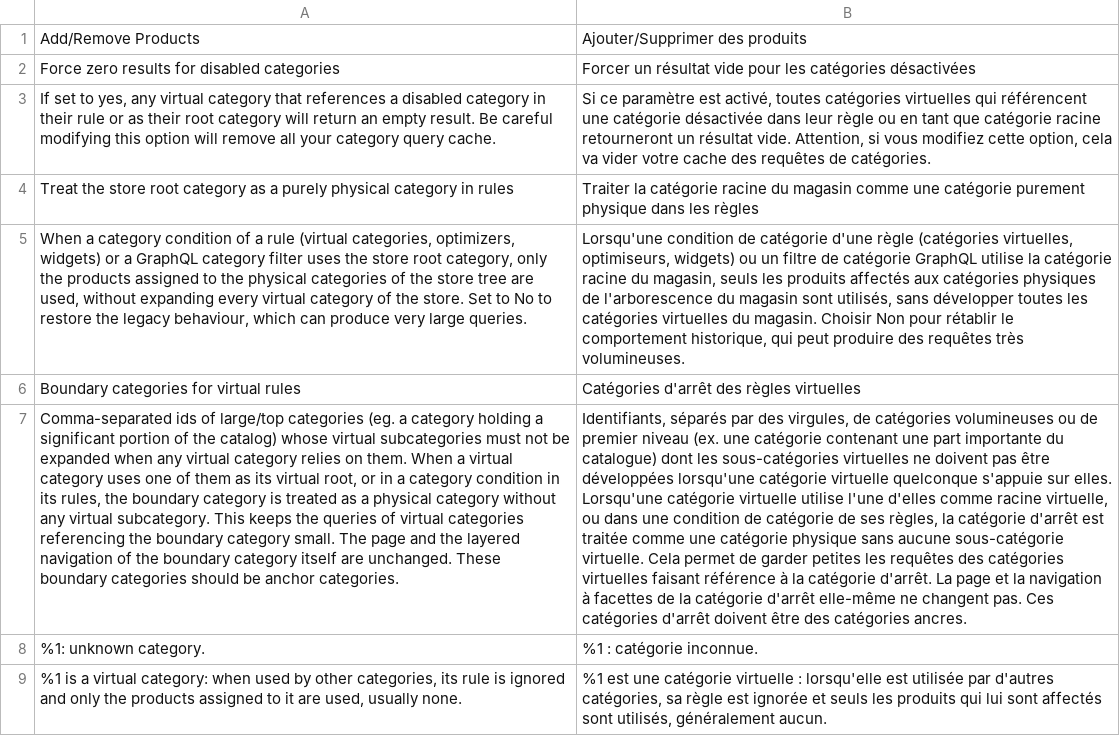
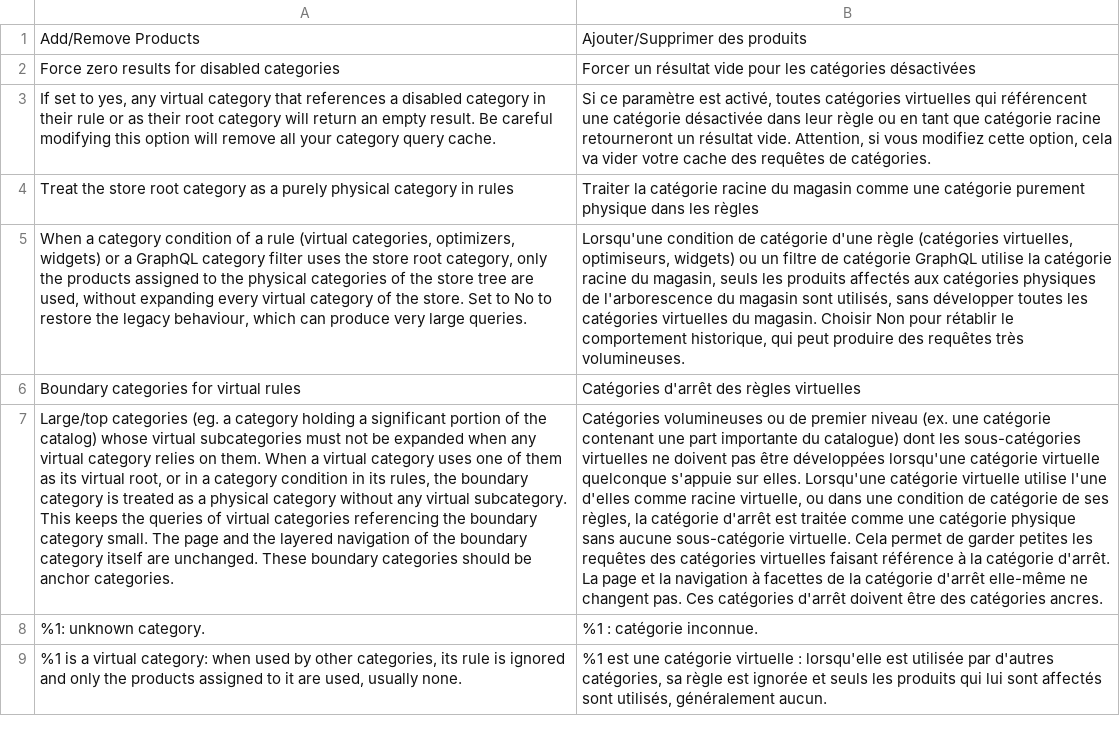
Before and after one commit to Smile-SA/elasticsuite, a CSV file: src/module-elasticsuite-virtual-category/i18n/fr_FR.csv, drawn as a sheet; only a part is shown; removed rows and columns are numbered as before the commit, all else as after; the diff names each change by its address in the sheet, - before the commit and + after, or states it on an @@ line.

Commit message:
[VirtualCategory] Pick the boundary categories with the rule chooser
The chooser requires the catalog price rules permission, as for editing
virtual category rules.

```diff
--- a/src/module-elasticsuite-virtual-category/i18n/fr_FR.csv
+++ b/src/module-elasticsuite-virtual-category/i18n/fr_FR.csv
-row 7: Comma-separated ids of large/top categories (eg. a category holding a significant portion of the catalog) whose virtual subcategories must not be expanded when any virtual category relies on them. When a virtual category uses one of them as its virtual root, or in a category condition in its rules, the boundary category is treated as a physical category without any virtual subcategory. This keeps the queries of virtual categories referencing the boundary category small. The page and the layered navigation of the boundary category itself are unchanged. These boundary categories should be anchor categories. | Identifiants, séparés par des virgules, de catégories volumineuses ou de premier niveau (ex. une catégorie contenant une part importante du catalogue) dont les sous-catégories virtuelles ne doivent pas être développées lorsqu'une catégorie virtuelle quelconque s'appuie sur elles. Lorsqu'une catégorie virtuelle utilise l'une d'elles comme racine virtuelle, ou dans une condition de catégorie de ses règles, la catégorie d'arrêt est traitée comme une catégorie physique sans aucune sous-catégorie virtuelle. Cela permet de garder petites les requêtes des catégories virtuelles faisant référence à la catégorie d'arrêt. La page et la navigation à facettes de la catégorie d'arrêt elle-même ne changent pas. Ces catégories d'arrêt doivent être des catégories ancres.
+row 7: Large/top categories (eg. a category holding a significant portion of the catalog) whose virtual subcategories must not be expanded when any virtual category relies on them. When a virtual category uses one of them as its virtual root, or in a category condition in its rules, the boundary category is treated as a physical category without any virtual subcategory. This keeps the queries of virtual categories referencing the boundary category small. The page and the layered navigation of the boundary category itself are unchanged. These boundary categories should be anchor categories. | Catégories volumineuses ou de premier niveau (ex. une catégorie contenant une part importante du catalogue) dont les sous-catégories virtuelles ne doivent pas être développées lorsqu'une catégorie virtuelle quelconque s'appuie sur elles. Lorsqu'une catégorie virtuelle utilise l'une d'elles comme racine virtuelle, ou dans une condition de catégorie de ses règles, la catégorie d'arrêt est traitée comme une catégorie physique sans aucune sous-catégorie virtuelle. Cela permet de garder petites les requêtes des catégories virtuelles faisant référence à la catégorie d'arrêt. La page et la navigation à facettes de la catégorie d'arrêt elle-même ne changent pas. Ces catégories d'arrêt doivent être des catégories ancres.
```
Also changed, not shown: src/module-elasticsuite-virtual-category/i18n/de_DE.csv, src/module-elasticsuite-virtual-category/i18n/en_US.csv, 5 other files.
